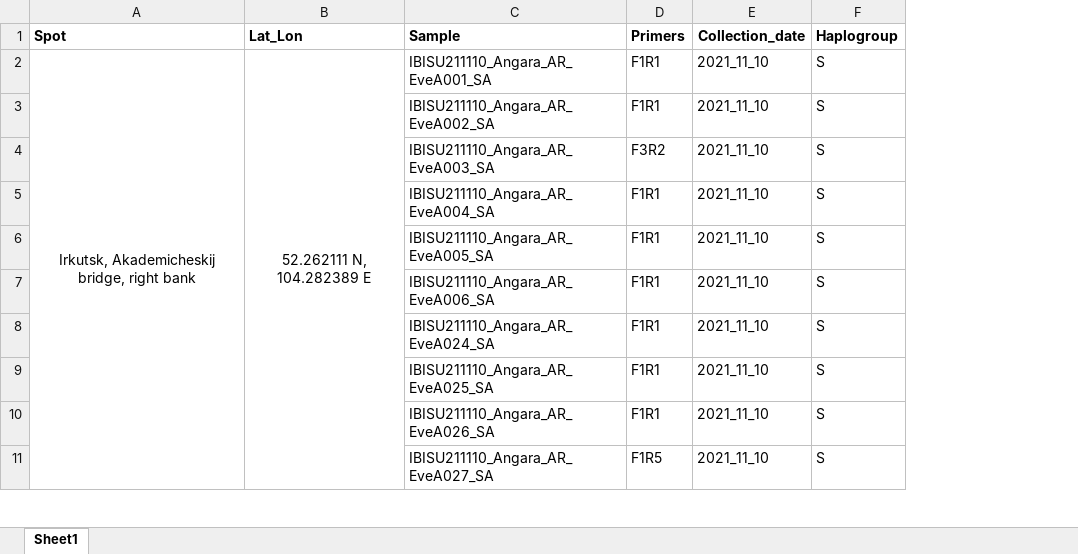
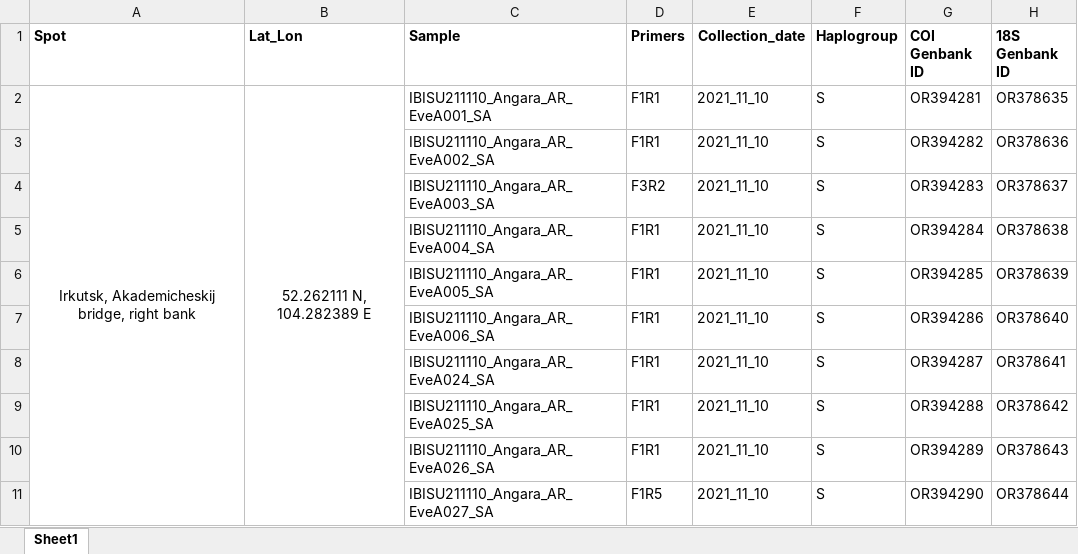
Before and after one commit to drozdovapb/Angara_Eve_git, an Excel workbook: data/Table 1 Supplementary.xlsx, sheet Sheet1, drawn as a sheet; only a part is shown; values as stored, in another font and other column widths than the file's, no borders; the diff names each change by its address in the sheet, - before the commit and + after, or states it on an @@ line.

```diff
--- a/data/Table 1 Supplementary.xlsx (sheet Sheet1)
+++ b/data/Table 1 Supplementary.xlsx (sheet Sheet1)
+column G (COI Genbank ID), rows 2-11: OR394281 | OR394282 | OR394283 | OR394284 | OR394285 | OR394286 | OR394287 | OR394288 | OR394289 | OR394290
+column H (18S Genbank ID), rows 2-11: OR378635 | OR378636 | OR378637 | OR378638 | OR378639 | OR378640 | OR378641 | OR378642 | OR378643 | OR378644
```
Also changed, not shown: data/Table 2 Supplementary.xlsx, 1 other file.
